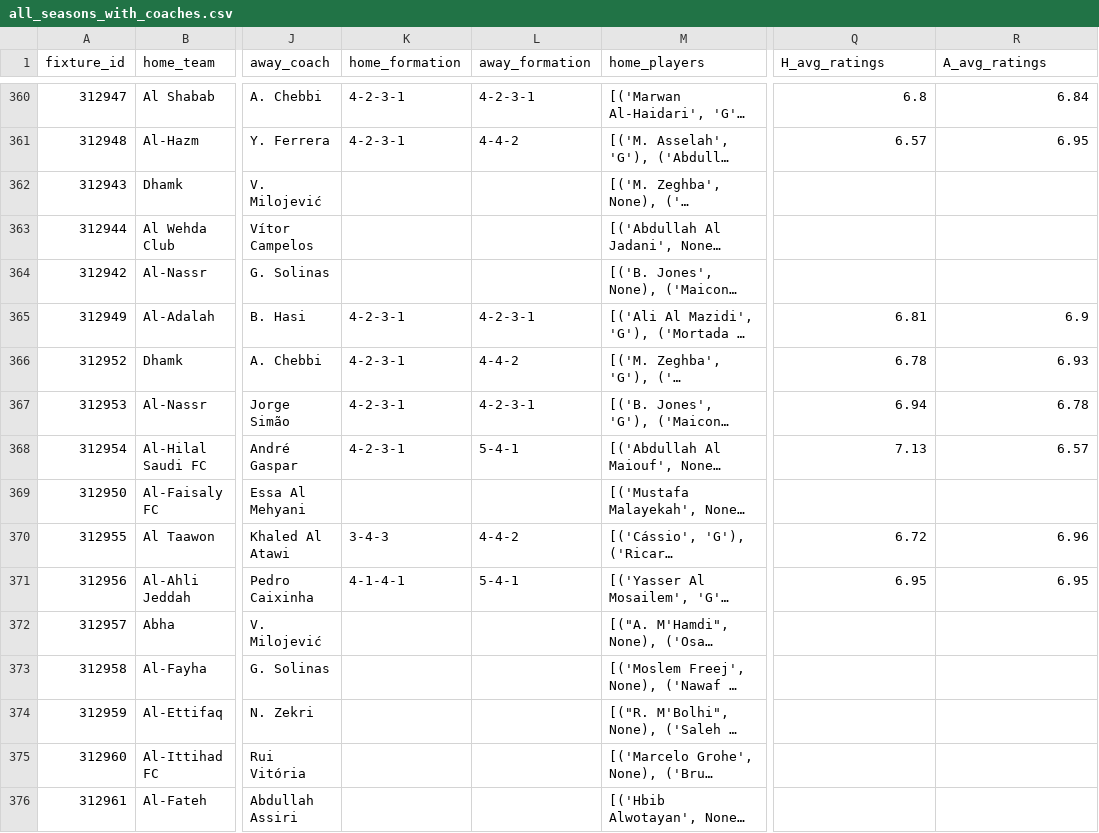
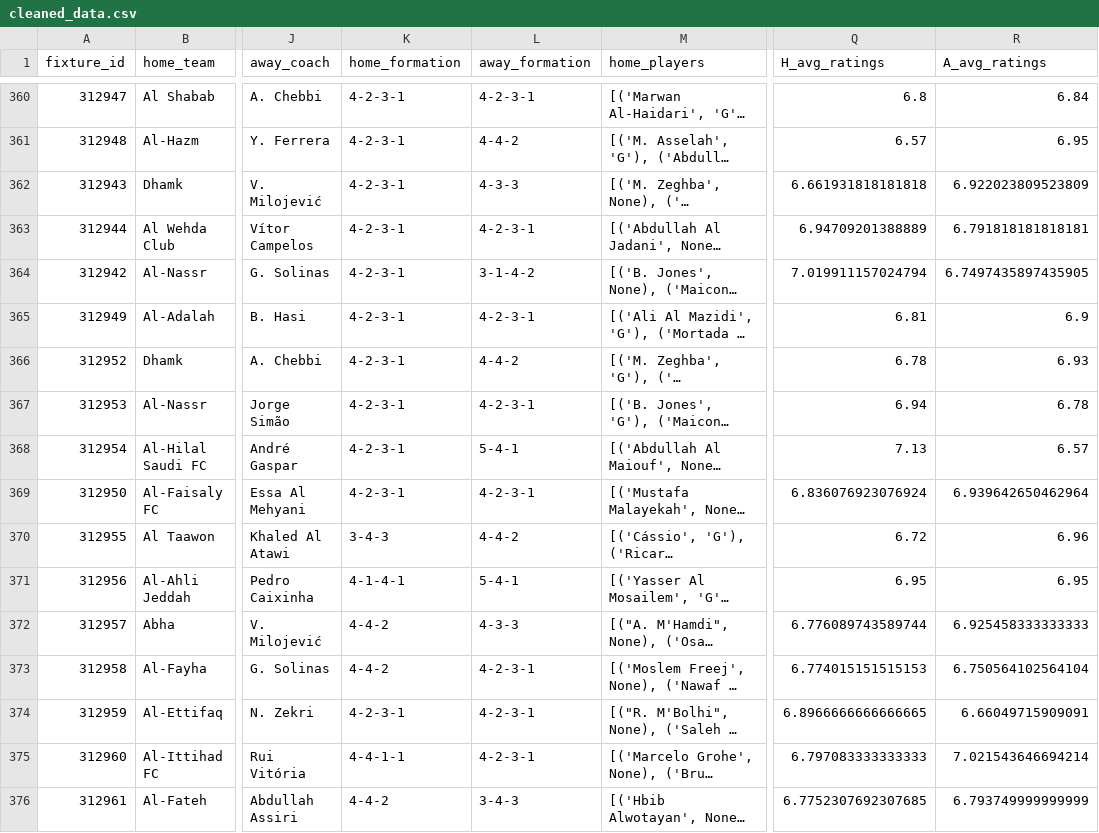
Before and after one commit to Link20222/SaudiLeague, a CSV file: cleaned_data.csv (was all_seasons_with_coaches.csv), drawn as a sheet; only a part is shown, gaps mark what is left out; long unchanged cells end in …; the diff covers the shown part only; the diff names each change by its address in the sheet, - before the commit and + after, or states it on an @@ line.

Commit message:
dealt with all missing data

```diff
--- a/all_seasons_with_coaches.csv
+++ b/cleaned_data.csv
-K362:K364 (home_formation): (empty)
+K362:K364 (home_formation): 4-2-3-1
-L362 (away_formation): (empty)
+L362 (away_formation): 4-3-3
-Q362 (H_avg_ratings): (empty)
+Q362 (H_avg_ratings): 6.661931818181818
-R362 (A_avg_ratings): (empty)
+R362 (A_avg_ratings): 6.922023809523809
-L363 (away_formation): (empty)
+L363 (away_formation): 4-2-3-1
-Q363 (H_avg_ratings): (empty)
+Q363 (H_avg_ratings): 6.94709201388889
-R363 (A_avg_ratings): (empty)
+R363 (A_avg_ratings): 6.791818181818181
-L364 (away_formation): (empty)
+L364 (away_formation): 3-1-4-2
-Q364 (H_avg_ratings): (empty)
+Q364 (H_avg_ratings): 7.019911157024794
-R364 (A_avg_ratings): (empty)
+R364 (A_avg_ratings): 6.7497435897435905
-K369 (home_formation): (empty)
+K369 (home_formation): 4-2-3-1
-L369 (away_formation): (empty)
+L369 (away_formation): 4-2-3-1
-Q369 (H_avg_ratings): (empty)
+Q369 (H_avg_ratings): 6.836076923076924
-R369 (A_avg_ratings): (empty)
+R369 (A_avg_ratings): 6.939642650462964
-K372:K373 (home_formation): (empty)
+K372:K373 (home_formation): 4-4-2
-L372 (away_formation): (empty)
+L372 (away_formation): 4-3-3
-Q372 (H_avg_ratings): (empty)
+Q372 (H_avg_ratings): 6.776089743589744
-R372 (A_avg_ratings): (empty)
+R372 (A_avg_ratings): 6.925458333333333
-L373:L375 (away_formation): (empty)
+L373:L375 (away_formation): 4-2-3-1
-Q373 (H_avg_ratings): (empty)
+Q373 (H_avg_ratings): 6.774015151515153
-R373 (A_avg_ratings): (empty)
+R373 (A_avg_ratings): 6.750564102564104
-K374 (home_formation): (empty)
+K374 (home_formation): 4-2-3-1
-Q374 (H_avg_ratings): (empty)
+Q374 (H_avg_ratings): 6.8966666666666665
-R374 (A_avg_ratings): (empty)
+R374 (A_avg_ratings): 6.66049715909091
-K375 (home_formation): (empty)
+K375 (home_formation): 4-4-1-1
-Q375 (H_avg_ratings): (empty)
+Q375 (H_avg_ratings): 6.797083333333333
-R375 (A_avg_ratings): (empty)
+R375 (A_avg_ratings): 7.021543646694214
-K376 (home_formation): (empty)
+K376 (home_formation): 4-4-2
-L376 (away_formation): (empty)
+L376 (away_formation): 3-4-3
-Q376 (H_avg_ratings): (empty)
+Q376 (H_avg_ratings): 6.7752307692307685
-R376 (A_avg_ratings): (empty)
+R376 (A_avg_ratings): 6.793749999999999
```
Also changed, not shown: 16 edited cells elsewhere in this file, 1 other file.
